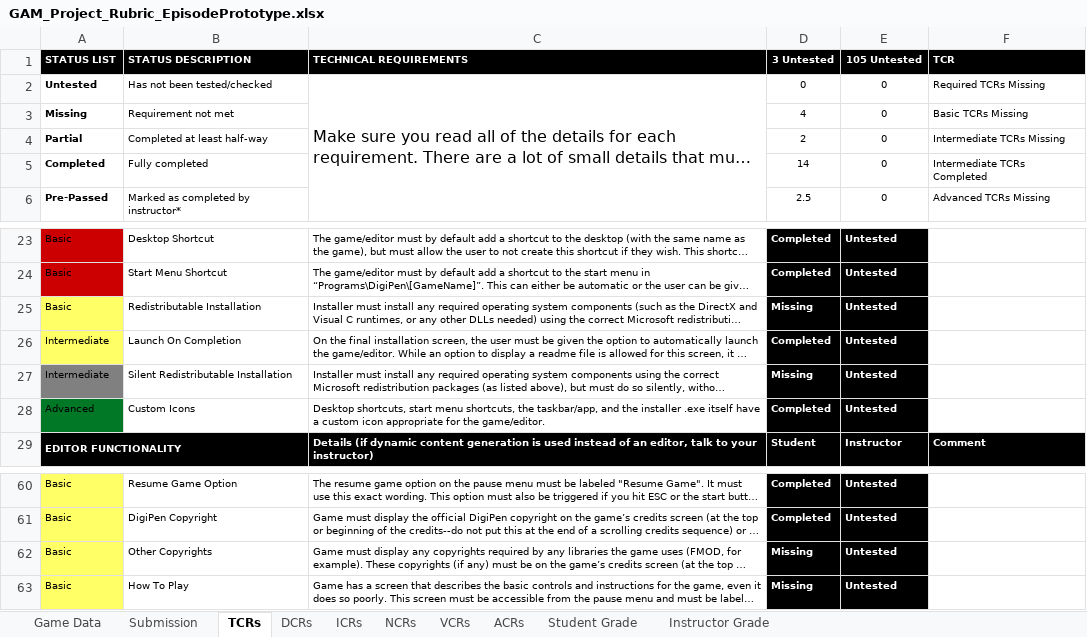
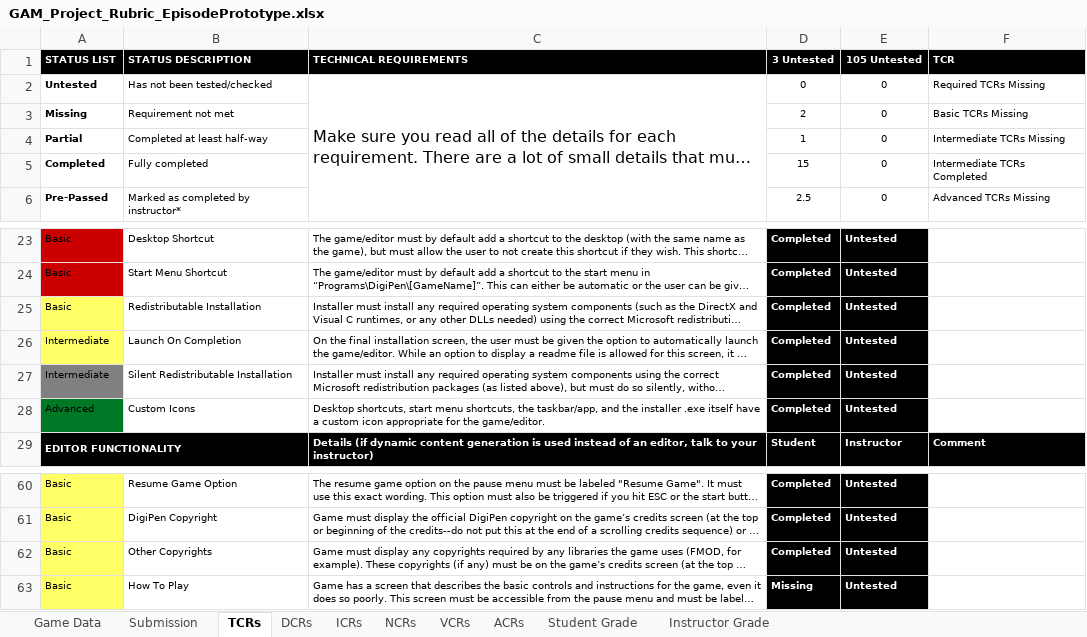
Before and after one commit to Troy8878/RougeBot, an Excel workbook: Rubric/GAM_Project_Rubric_EpisodePrototype.xlsx, sheet TCRs, drawn as a sheet; only a part is shown, gaps mark what is left out; long unchanged cells end in …; values as stored, in another font and other column widths than the file's, no borders; conditional formats not drawn; the diff names each change by its address in the sheet, - before the commit and + after, or states it on an @@ line.

```diff
--- a/Rubric/GAM_Project_Rubric_EpisodePrototype.xlsx (sheet TCRs)
+++ b/Rubric/GAM_Project_Rubric_EpisodePrototype.xlsx (sheet TCRs)
-D3 (3 Untested): 4
+D3 (3 Untested): 2
-D4 (3 Untested): 2
+D4 (3 Untested): 1
-D5 (3 Untested): 14
+D5 (3 Untested): 15
-D25 (3 Untested): Missing
+D25 (3 Untested): Completed
-D27 (3 Untested): Missing
+D27 (3 Untested): Completed
-D62 (3 Untested): Missing
+D62 (3 Untested): Completed
```
Also changed, not shown: sheet Student Grade, sheet Game Data, sheet Instructor Grade, sheet ACRs, 5 other files.
